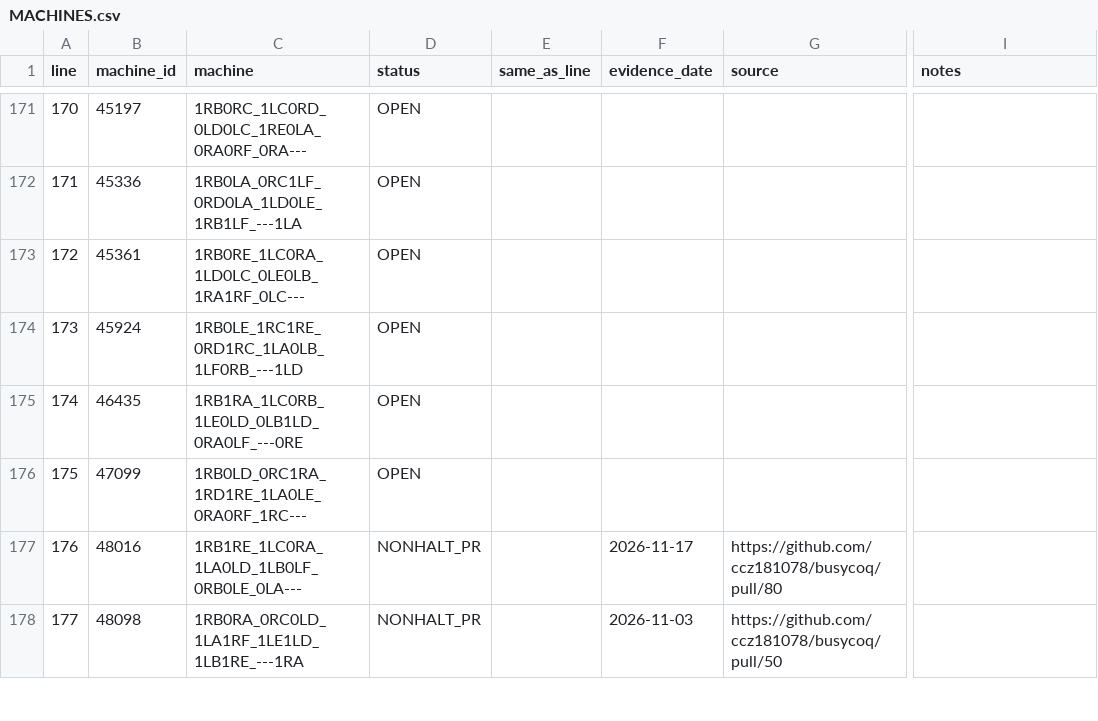
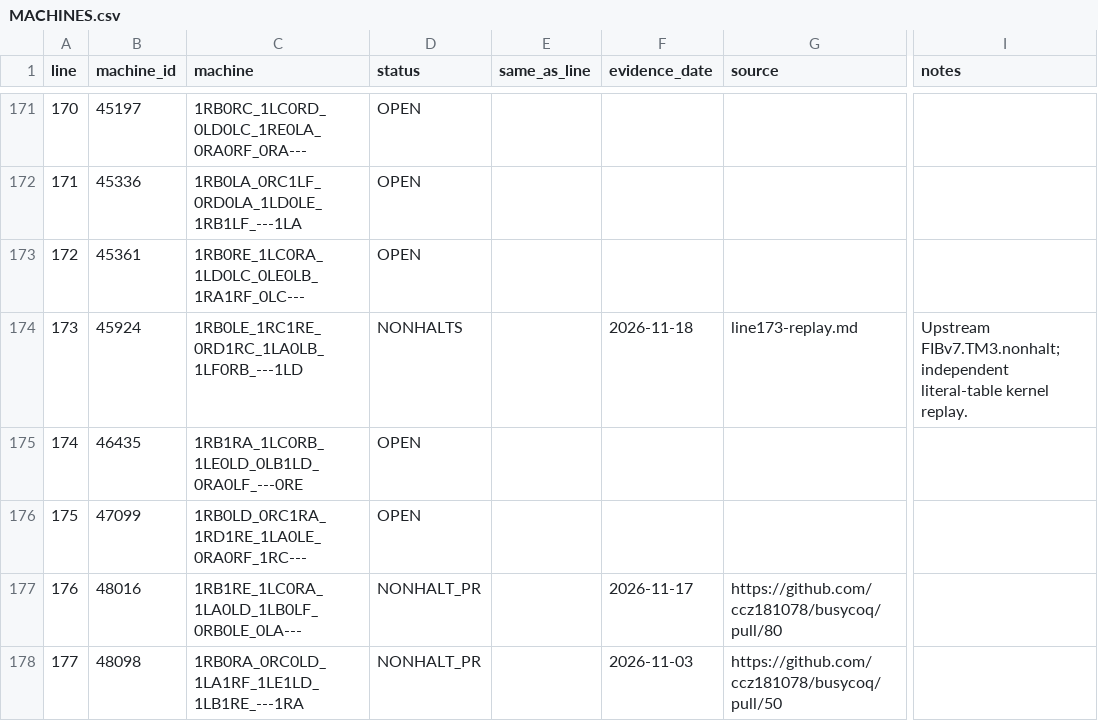
Before and after one commit to valu42/busycoqtesting, a CSV file: research/bb6/MACHINES.csv, drawn as a sheet; only a part is shown, gaps mark what is left out; the diff names each change by its address in the sheet, - before the commit and + after, or states it on an @@ line.

Commit message:
Record the independently replayed upstream nonhalting proof for BB(6) line 173

```diff
--- a/research/bb6/MACHINES.csv
+++ b/research/bb6/MACHINES.csv
-D174 (status): OPEN
+D174 (status): NONHALTS
-F174 (evidence_date): (empty)
+F174 (evidence_date): 2026-11-18
-G174 (source): (empty)
+G174 (source): line173-replay.md
-I174 (notes): (empty)
+I174 (notes): Upstream FIBv7.TM3.nonhalt; independent literal-table kernel replay.
```
Also changed, not shown: 3 other files.
